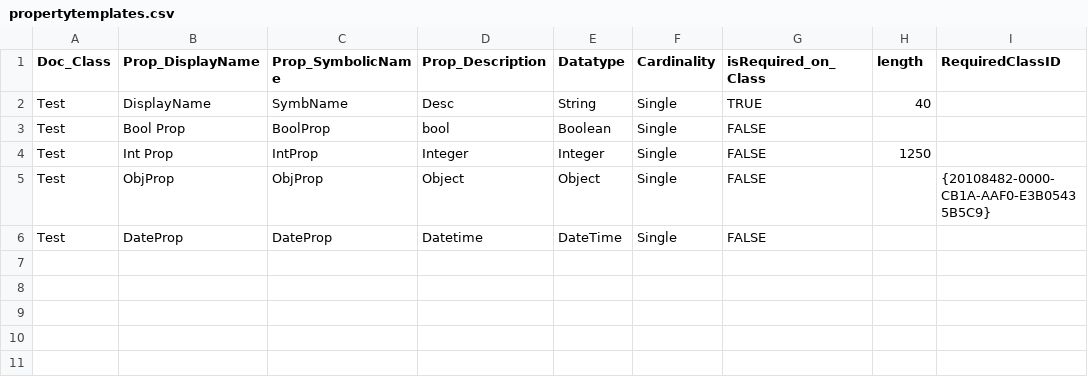
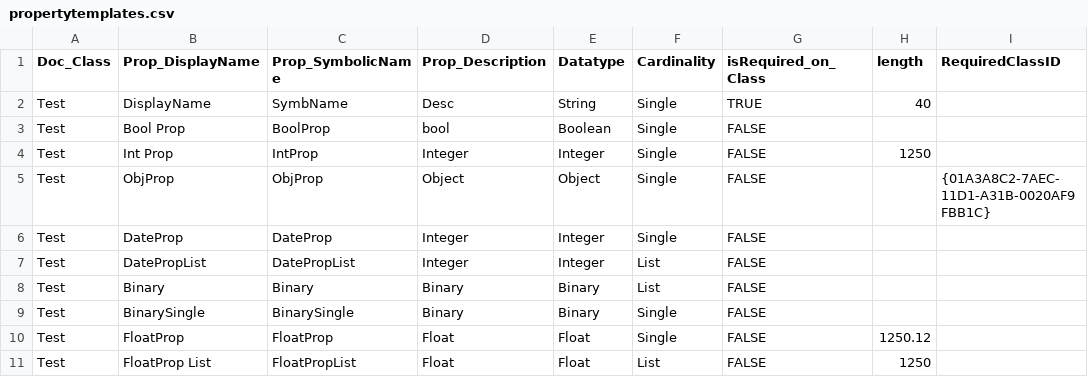
Before and after one commit to srinivas-vadla/FN, a CSV file: FileNet_Out/propertytemplates.csv, drawn as a sheet.

Commit message:
Added float and binary

```diff
--- a/FileNet_Out/propertytemplates.csv
+++ b/FileNet_Out/propertytemplates.csv
@@ -4,3 +4,8 @@ Test,Bool Prop,BoolProp,bool,Boolean,Single,FALSE,,
 Test,Int Prop,IntProp,Integer,Integer,Single,FALSE,1250,
-Test,ObjProp,ObjProp,Object,Object,Single,FALSE,,{20108482-0000-CB1A-AAF0-E3B05435B5C9}
-Test,DateProp,DateProp,Datetime,DateTime,Single,FALSE,,
+Test,ObjProp,ObjProp,Object,Object,Single,FALSE,,{01A3A8C2-7AEC-11D1-A31B-0020AF9FBB1C}
+Test,DateProp,DateProp,Integer,Integer,Single,FALSE,,
+Test,DatePropList,DatePropList,Integer,Integer,List,FALSE,,
+Test,Binary,Binary,Binary,Binary,List,FALSE,,
+Test,BinarySingle,BinarySingle,Binary,Binary,Single,FALSE,,
+Test,FloatProp,FloatProp,Float,Float,Single,FALSE,1250.12,
+Test,FloatProp List,FloatPropList,Float,Float,List,FALSE,1250,
```
Also changed, not shown: 8 other files.
